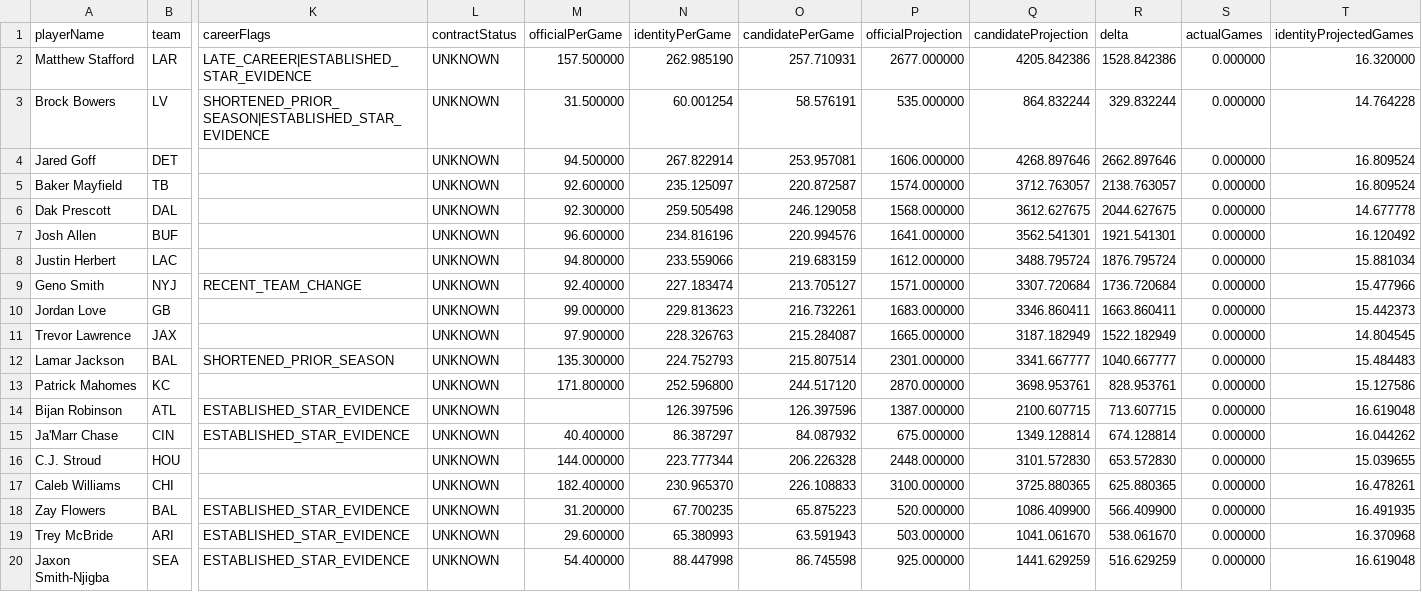
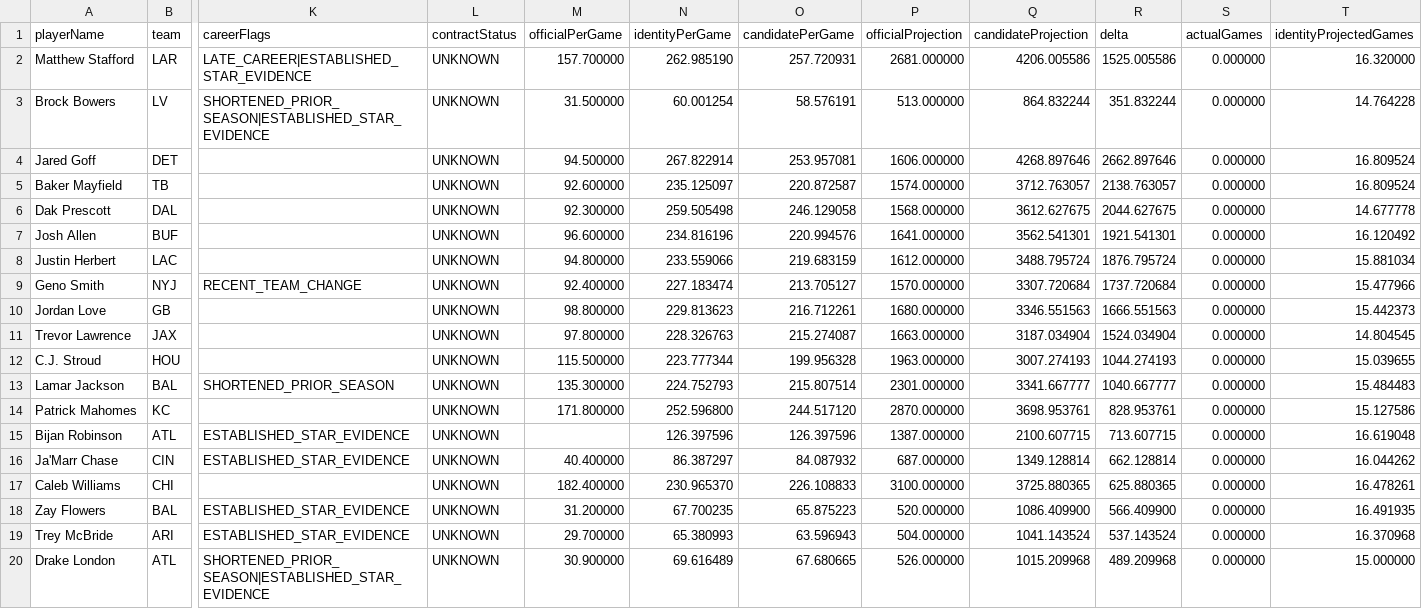
Before and after one commit to kscot101/Gridiron-Pulse, a CSV file: model-lab/results/v20-player-identity-latest/integration_2026_sanity_checks.csv, drawn as a sheet; only a part is shown, gaps mark what is left out; removed rows and columns are numbered as before the commit, all else as after; rows hold the shown columns only; the diff names each change by its address in the sheet, - before the commit and + after, or states it on an @@ line.

```diff
--- a/model-lab/results/v20-player-identity-latest/integration_2026_sanity_checks.csv
+++ b/model-lab/results/v20-player-identity-latest/integration_2026_sanity_checks.csv
-M2 (officialPerGame): 157.500000
+M2 (officialPerGame): 157.700000
-O2 (candidatePerGame): 257.710931
+O2 (candidatePerGame): 257.720931
-P2 (officialProjection): 2677.000000
+P2 (officialProjection): 2681.000000
-Q2 (candidateProjection): 4205.842386
+Q2 (candidateProjection): 4206.005586
-R2 (delta): 1528.842386
+R2 (delta): 1525.005586
-P3 (officialProjection): 535.000000
+P3 (officialProjection): 513.000000
-R3 (delta): 329.832244
+R3 (delta): 351.832244
-P9 (officialProjection): 1571.000000
+P9 (officialProjection): 1570.000000
-R9 (delta): 1736.720684
+R9 (delta): 1737.720684
-M10 (officialPerGame): 99.000000
+M10 (officialPerGame): 98.800000
-O10 (candidatePerGame): 216.732261
+O10 (candidatePerGame): 216.712261
-P10 (officialProjection): 1683.000000
+P10 (officialProjection): 1680.000000
-Q10 (candidateProjection): 3346.860411
+Q10 (candidateProjection): 3346.551563
-R10 (delta): 1663.860411
+R10 (delta): 1666.551563
-M11 (officialPerGame): 97.900000
+M11 (officialPerGame): 97.800000
-O11 (candidatePerGame): 215.284087
+O11 (candidatePerGame): 215.274087
-P11 (officialProjection): 1665.000000
+P11 (officialProjection): 1663.000000
-Q11 (candidateProjection): 3187.182949
+Q11 (candidateProjection): 3187.034904
-R11 (delta): 1522.182949
+R11 (delta): 1524.034904
+row 12: C.J. Stroud | HOU |  | UNKNOWN | 115.500000 | 223.777344 | 199.956328 | 1963.000000 | 3007.274193 | 1044.274193 | 0.000000 | 15.039655
-P16 (officialProjection): 675.000000
+P16 (officialProjection): 687.000000
-R16 (delta): 674.128814
+R16 (delta): 662.128814
-row 16: C.J. Stroud | HOU |  | UNKNOWN | 144.000000 | 223.777344 | 206.226328 | 2448.000000 | 3101.572830 | 653.572830 | 0.000000 | 15.039655
-M19 (officialPerGame): 29.600000
+M19 (officialPerGame): 29.700000
-O19 (candidatePerGame): 63.591943
+O19 (candidatePerGame): 63.596943
-P19 (officialProjection): 503.000000
+P19 (officialProjection): 504.000000
-Q19 (candidateProjection): 1041.061670
+Q19 (candidateProjection): 1041.143524
-R19 (delta): 538.061670
+R19 (delta): 537.143524
-row 20: Jaxon Smith-Njigba | SEA | ESTABLISHED_STAR_EVIDENCE | UNKNOWN | 54.400000 | 88.447998 | 86.745598 | 925.000000 | 1441.629259 | 516.629259 | 0.000000 | 16.619048
+row 20: Drake London | ATL | SHORTENED_PRIOR_SEASON|ESTABLISHED_STAR_EVIDENCE | UNKNOWN | 30.900000 | 69.616489 | 67.680665 | 526.000000 | 1015.209968 | 489.209968 | 0.000000 | 15.000000
```
Also changed, not shown: model-lab/results/v20-player-identity-latest/integration_2026_preview.csv, 3 other files.
